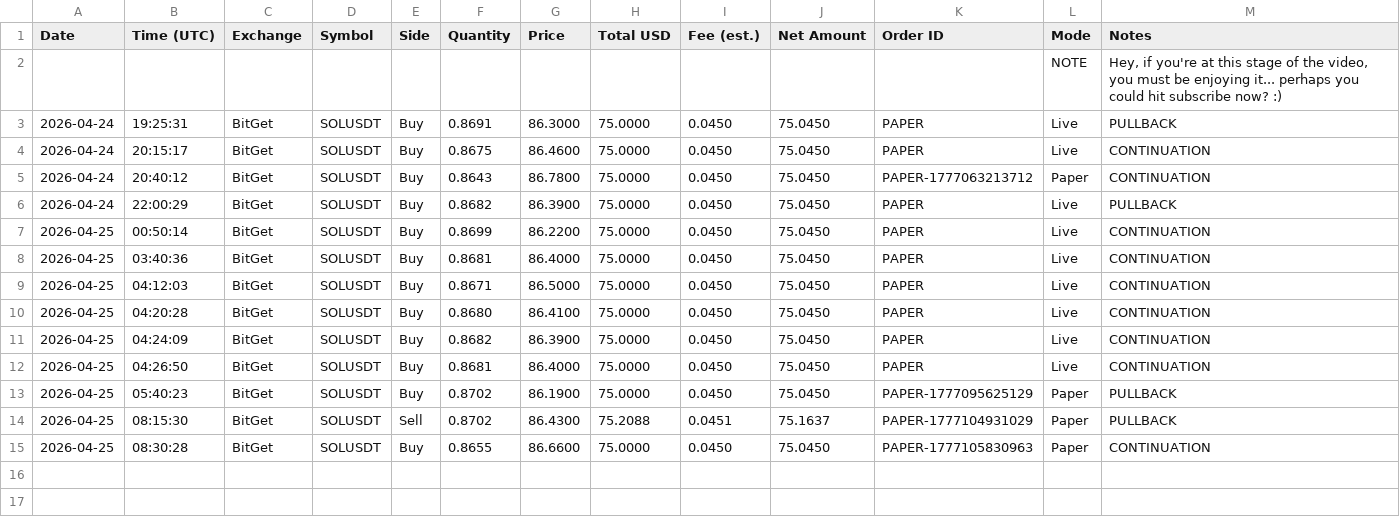
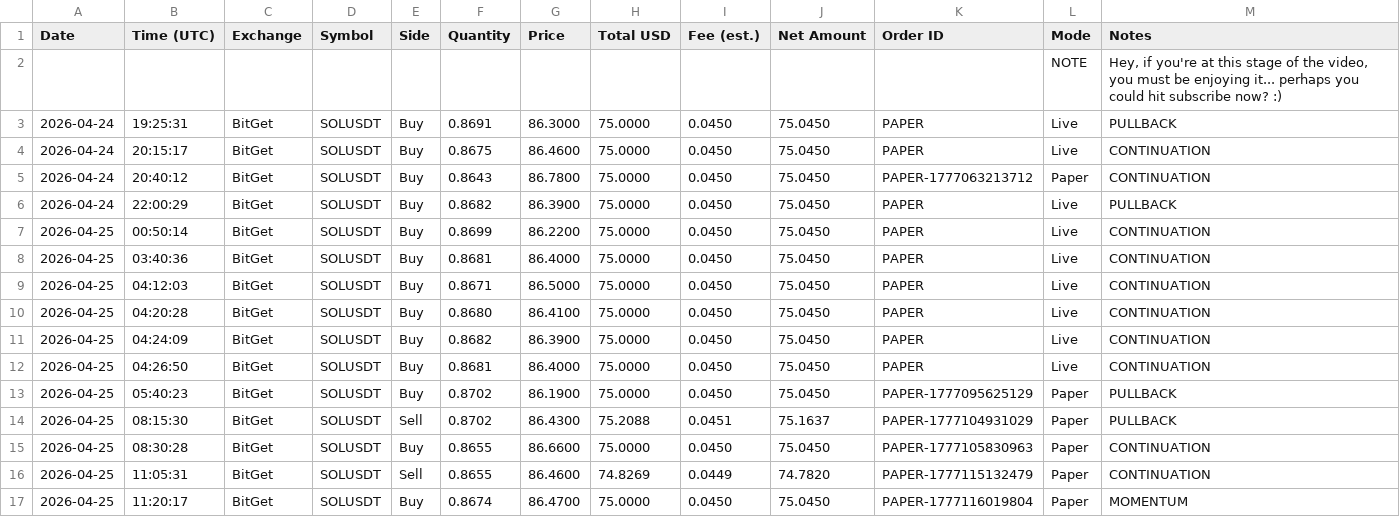
Before and after one commit to linuxdls14-prog/jackson-video-resources-claude-tradingview-mcp-trading, a CSV file: trades.csv, drawn as a sheet; the diff names each change by its address in the sheet, - before the commit and + after, or states it on an @@ line.

Commit message:
state: trades.csv 2026-04-25T11:20

```diff
--- a/trades.csv
+++ b/trades.csv
+row 16: 2026-04-25 | 11:05:31 | BitGet | SOLUSDT | Sell | 0.8655 | 86.4600 | 74.8269 | 0.0449 | 74.7820 | PAPER-1777115132479 | Paper | CONTINUATION
+row 17: 2026-04-25 | 11:20:17 | BitGet | SOLUSDT | Buy | 0.8674 | 86.4700 | 75.0000 | 0.0450 | 75.0450 | PAPER-1777116019804 | Paper | MOMENTUM
```
